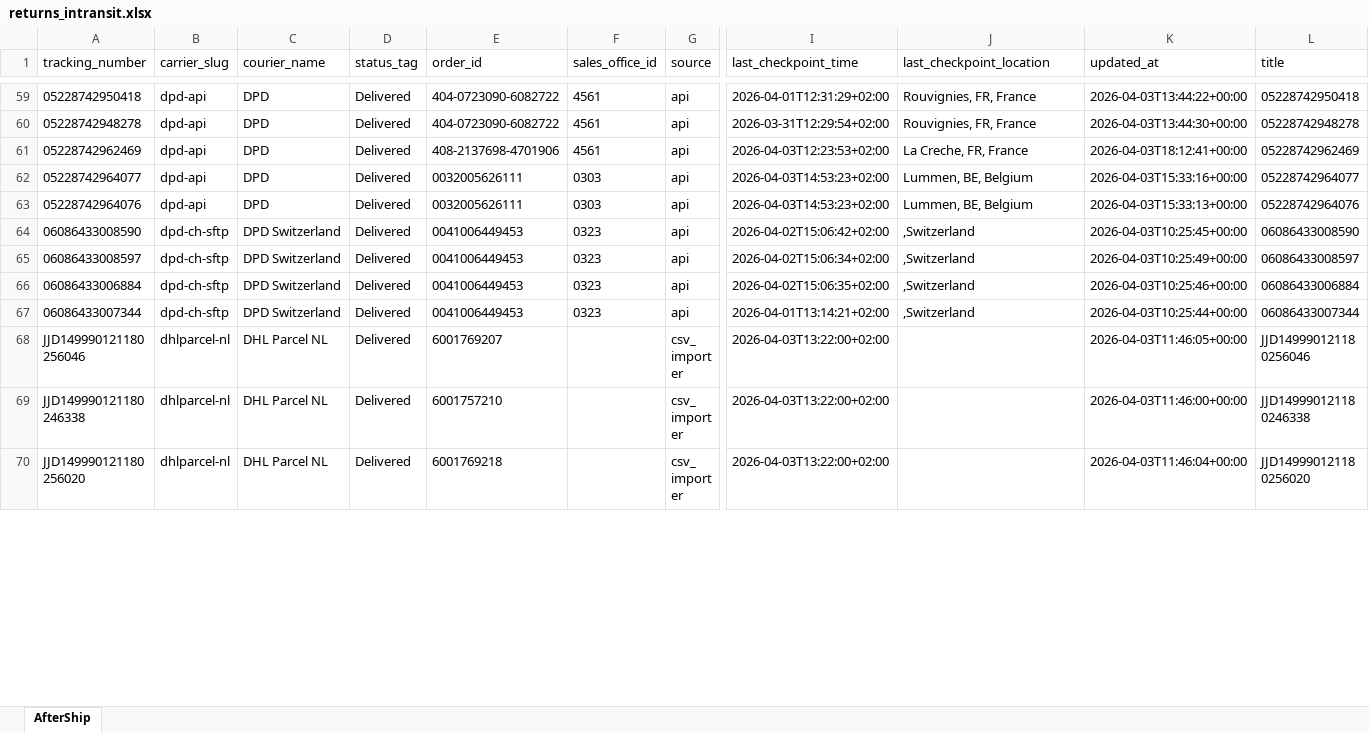
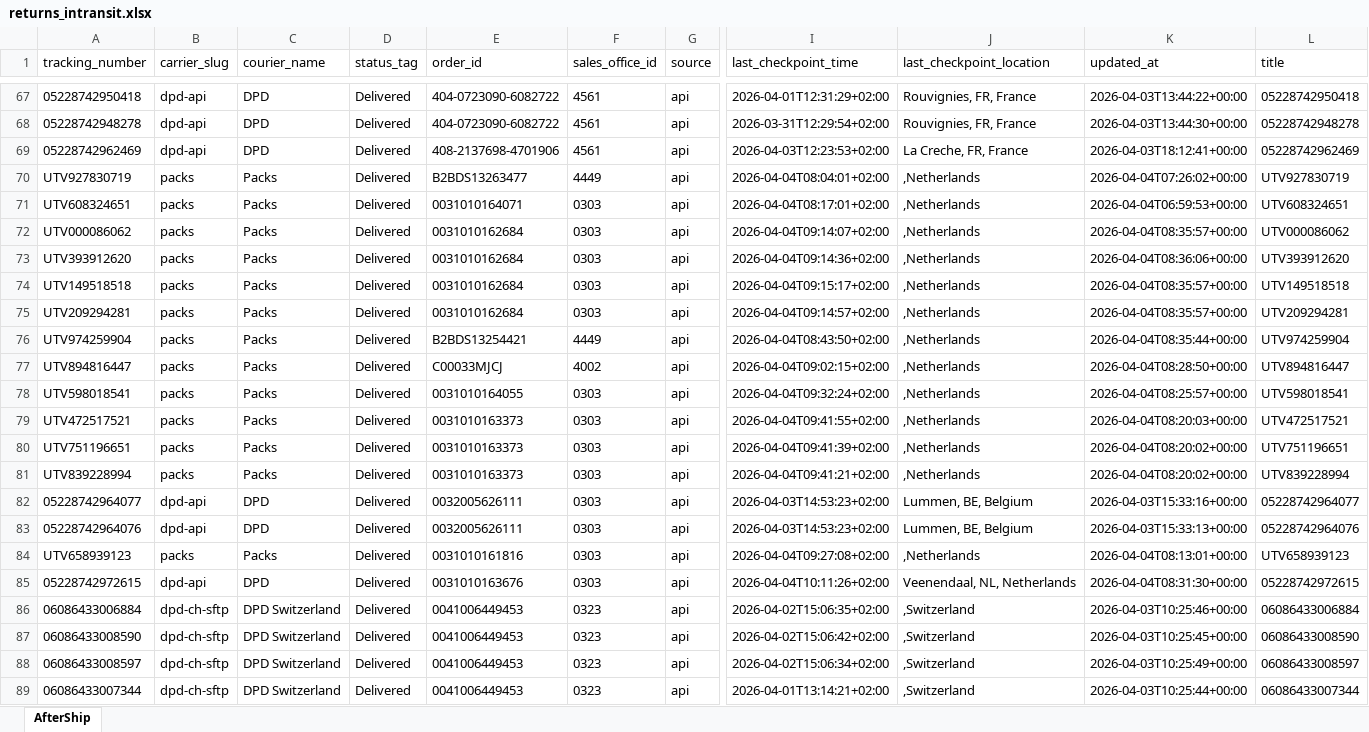
Before and after one commit to Gleamm89/Return-Shipments, an Excel workbook: docs/data/returns_intransit.xlsx, sheet AfterShip, drawn as a sheet; only a part is shown, gaps mark what is left out; the shorter side is filled out with more unchanged rows; values as stored, in another font and other column widths than the file's, no borders; rows hold the shown columns only; the diff covers the shown part only; the diff names each change by its address in the sheet, - before the commit and + after, or states it on an @@ line.

```diff
--- a/docs/data/returns_intransit.xlsx (sheet AfterShip)
+++ b/docs/data/returns_intransit.xlsx (sheet AfterShip)
+row 70: UTV927830719 | packs | Packs | Delivered | B2BDS13263477 | 4449 | api | 2026-04-04T08:04:01+02:00 | ,Netherlands | 2026-04-04T07:26:02+00:00 | UTV927830719
+row 71: UTV608324651 | packs | Packs | Delivered | 0031010164071 | 0303 | api | 2026-04-04T08:17:01+02:00 | ,Netherlands | 2026-04-04T06:59:53+00:00 | UTV608324651
+row 72: UTV000086062 | packs | Packs | Delivered | 0031010162684 | 0303 | api | 2026-04-04T09:14:07+02:00 | ,Netherlands | 2026-04-04T08:35:57+00:00 | UTV000086062
+row 73: UTV393912620 | packs | Packs | Delivered | 0031010162684 | 0303 | api | 2026-04-04T09:14:36+02:00 | ,Netherlands | 2026-04-04T08:36:06+00:00 | UTV393912620
+row 74: UTV149518518 | packs | Packs | Delivered | 0031010162684 | 0303 | api | 2026-04-04T09:15:17+02:00 | ,Netherlands | 2026-04-04T08:35:57+00:00 | UTV149518518
+row 75: UTV209294281 | packs | Packs | Delivered | 0031010162684 | 0303 | api | 2026-04-04T09:14:57+02:00 | ,Netherlands | 2026-04-04T08:35:57+00:00 | UTV209294281
+row 76: UTV974259904 | packs | Packs | Delivered | B2BDS13254421 | 4449 | api | 2026-04-04T08:43:50+02:00 | ,Netherlands | 2026-04-04T08:35:44+00:00 | UTV974259904
+row 77: UTV894816447 | packs | Packs | Delivered | C00033MJCJ | 4002 | api | 2026-04-04T09:02:15+02:00 | ,Netherlands | 2026-04-04T08:28:50+00:00 | UTV894816447
+row 78: UTV598018541 | packs | Packs | Delivered | 0031010164055 | 0303 | api | 2026-04-04T09:32:24+02:00 | ,Netherlands | 2026-04-04T08:25:57+00:00 | UTV598018541
+row 79: UTV472517521 | packs | Packs | Delivered | 0031010163373 | 0303 | api | 2026-04-04T09:41:55+02:00 | ,Netherlands | 2026-04-04T08:20:03+00:00 | UTV472517521
+row 80: UTV751196651 | packs | Packs | Delivered | 0031010163373 | 0303 | api | 2026-04-04T09:41:39+02:00 | ,Netherlands | 2026-04-04T08:20:02+00:00 | UTV751196651
+row 81: UTV839228994 | packs | Packs | Delivered | 0031010163373 | 0303 | api | 2026-04-04T09:41:21+02:00 | ,Netherlands | 2026-04-04T08:20:02+00:00 | UTV839228994
+row 84: UTV658939123 | packs | Packs | Delivered | 0031010161816 | 0303 | api | 2026-04-04T09:27:08+02:00 | ,Netherlands | 2026-04-04T08:13:01+00:00 | UTV658939123
+row 85: 05228742972615 | dpd-api | DPD | Delivered | 0031010163676 | 0303 | api | 2026-04-04T10:11:26+02:00 | Veenendaal, NL, Netherlands | 2026-04-04T08:31:30+00:00 | 05228742972615
@@ row 66 moved to row 86: 06086433006884 @@
```
Also changed, not shown: 30 added rows, 44 removed rows, 72 moved rows and 21 edited cells elsewhere in this sheet, 2 other files.
